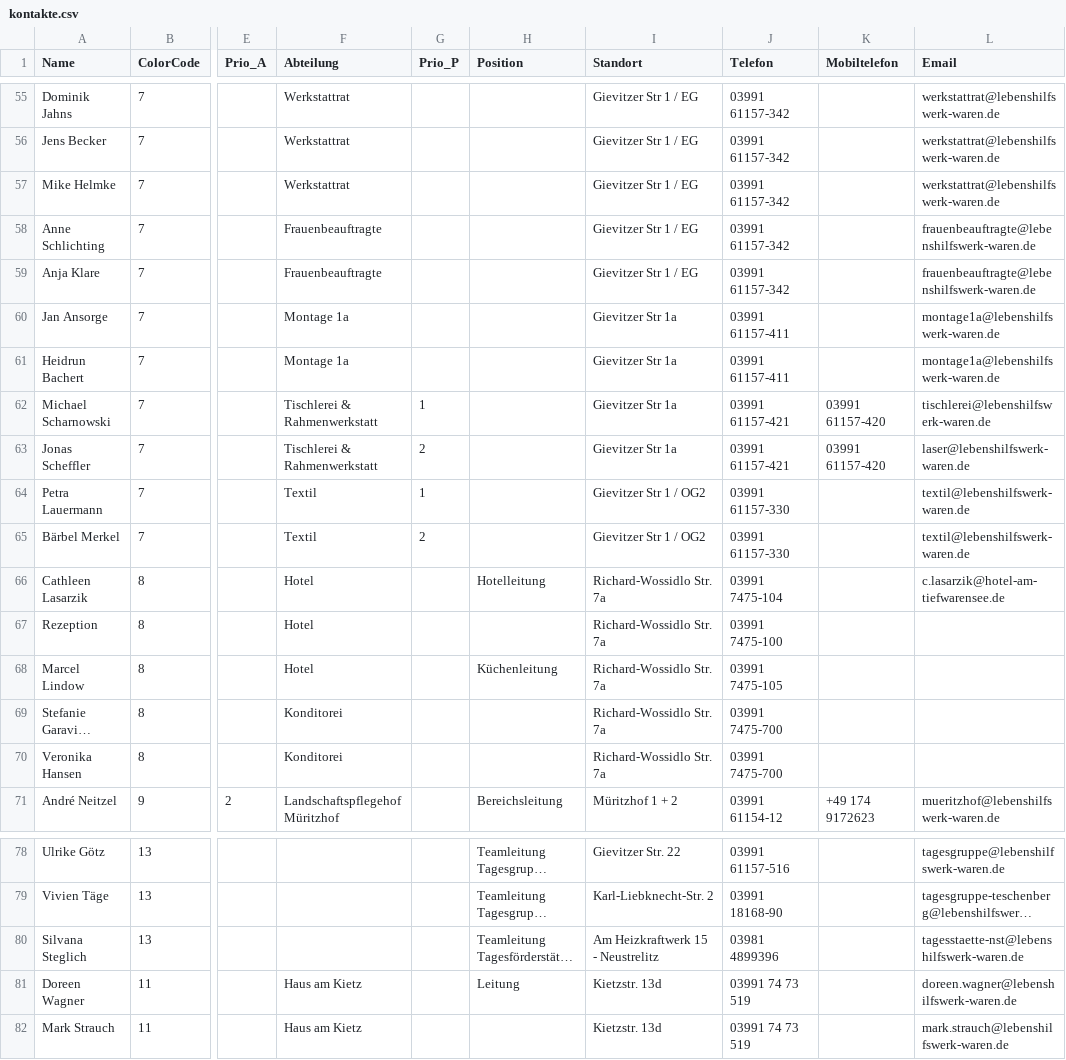
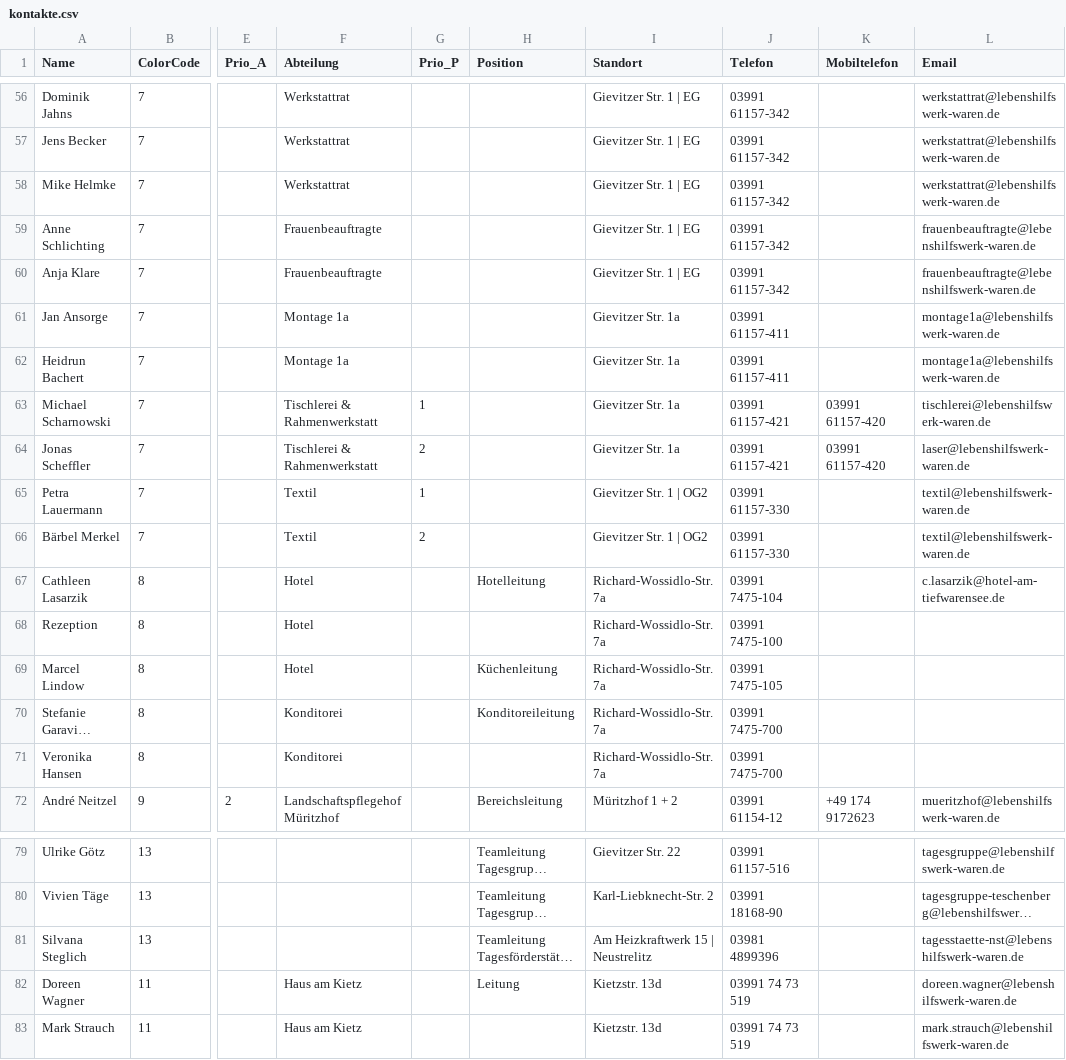
Before and after one commit to AdminRaLHW/kontakte, a CSV file: data/kontakte.csv, drawn as a sheet; only a part is shown, gaps mark what is left out; long unchanged cells end in …; addresses are those after the commit; the diff covers the shown part only; the diff names each change by its address in the sheet, - before the commit and + after, or states it on an @@ line.

```diff
--- a/data/kontakte.csv
+++ b/data/kontakte.csv
-I56:I60 (Standort): Gievitzer Str 1 / EG
+I56:I60 (Standort): Gievitzer Str. 1 | EG
-I61:I64 (Standort): Gievitzer Str 1a
+I61:I64 (Standort): Gievitzer Str. 1a
-I65:I66 (Standort): Gievitzer Str 1 / OG2
+I65:I66 (Standort): Gievitzer Str. 1 | OG2
-I67:I71 (Standort): Richard-Wossidlo Str. 7a
+I67:I71 (Standort): Richard-Wossidlo-Str. 7a
-H70 (Position): (empty)
+H70 (Position): Konditoreileitung
-I81 (Standort): Am Heizkraftwerk 15 - Neustrelitz
+I81 (Standort): Am Heizkraftwerk 15 | Neustrelitz
```
Also changed, not shown: 1 added row and 56 edited cells elsewhere in this file.
